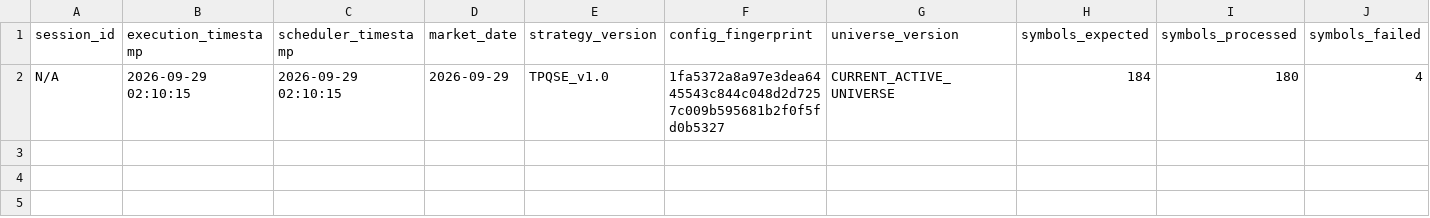
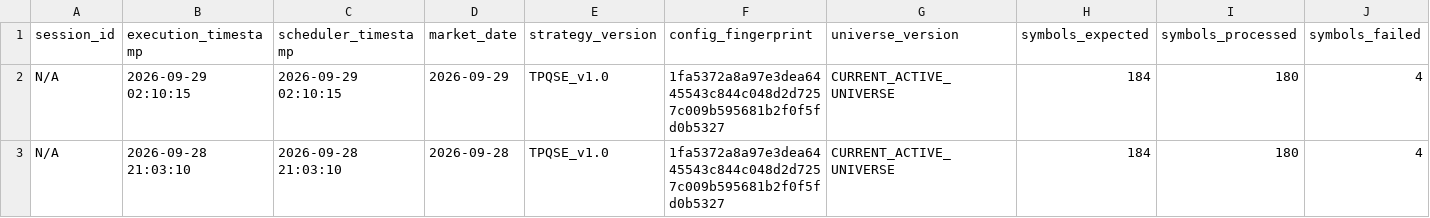
Before and after one commit to kunal-gswm/quant-strategy, a CSV file: results/forward/forward_runner_health.csv, drawn as a sheet; only a part is shown; rows hold the shown columns only; the diff names each change by its address in the sheet, - before the commit and + after, or states it on an @@ line.

```diff
--- a/results/forward/forward_runner_health.csv
+++ b/results/forward/forward_runner_health.csv
+row 3: N/A | 2026-09-28 21:03:10 | 2026-09-28 21:03:10 | 2026-09-28 | TPQSE_v1.0 | 1fa5372a8a97e3dea6445543c844c048d2d7257c009b595681b2f0f5fd0b5327 | CURRENT_ACTIVE_UNIVERSE | 184 | 180 | 4
```
Also changed, not shown: results/forward/forward_alerts.csv, 1 other file.
